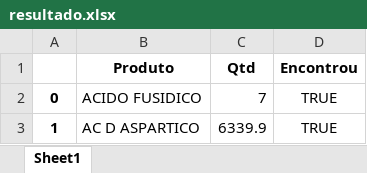
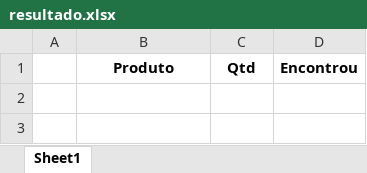
Before and after one commit to NicolasBuscarini/bot-clicker-orcamento, an Excel workbook: resultado.xlsx, sheet Sheet1, drawn as a sheet; values as stored, in another font and other column widths than the file's, no borders; the diff names each change by its address in the sheet, - before the commit and + after, or states it on an @@ line.

```diff
--- a/resultado.xlsx (sheet Sheet1)
+++ b/resultado.xlsx (sheet Sheet1)
-row 2: 0 | ACIDO FUSIDICO | 7 | TRUE
-row 3: 1 | AC D ASPARTICO | 6339.9 | TRUE
```
Also changed, not shown: 4 other files.
